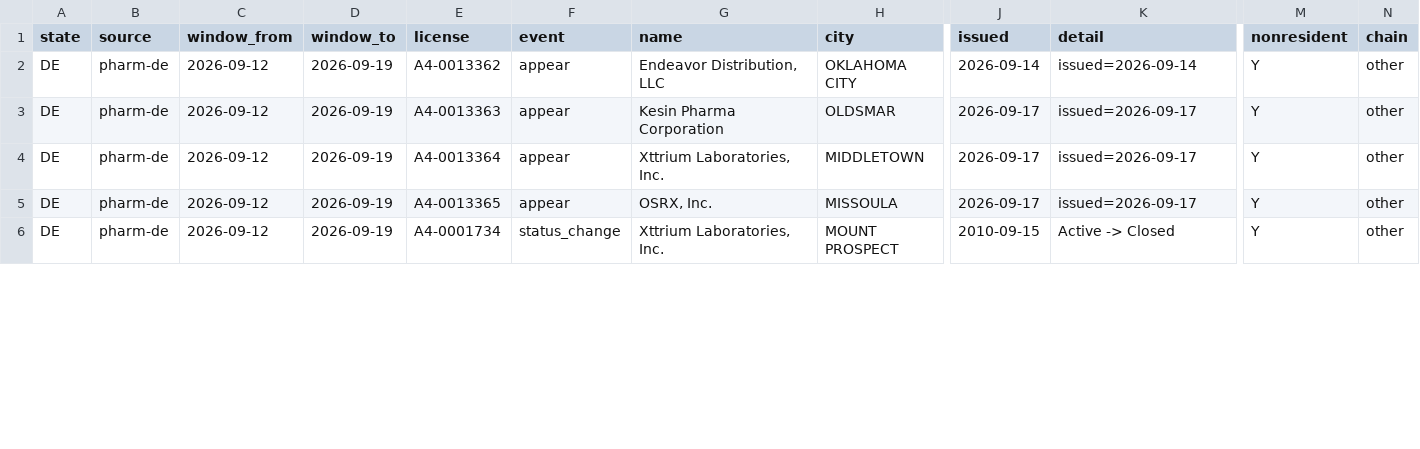
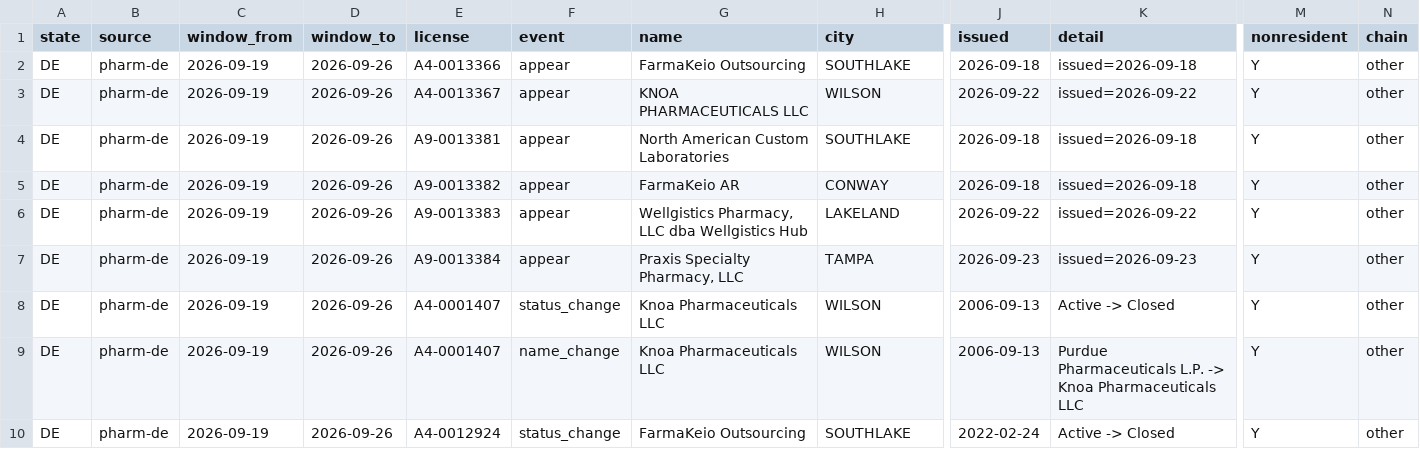
Before and after one commit to PieThonCoder/pharmacy-closure-tracker, a CSV file: states/data/de-latest-week.csv, drawn as a sheet; only a part is shown, gaps mark what is left out; addresses are those after the commit; rows hold the shown columns only; the diff covers the shown part only; the diff names each change by its address in the sheet, - before the commit and + after, or states it on an @@ line.

```diff
--- a/states/data/de-latest-week.csv
+++ b/states/data/de-latest-week.csv
-C2:C5 (window_from): 2026-09-12
+C2:C5 (window_from): 2026-09-19
-D2:D5 (window_to): 2026-09-19
+D2:D5 (window_to): 2026-09-26
-E2 (license): A4-0013362
+E2 (license): A4-0013366
-G2 (name): Endeavor Distribution, LLC
+G2 (name): FarmaKeio Outsourcing
-H2 (city): OKLAHOMA CITY
+H2 (city): SOUTHLAKE
-J2 (issued): 2026-09-14
+J2 (issued): 2026-09-18
-K2 (detail): issued=2026-09-14
+K2 (detail): issued=2026-09-18
-E3 (license): A4-0013363
+E3 (license): A4-0013367
-G3 (name): Kesin Pharma Corporation
+G3 (name): KNOA PHARMACEUTICALS LLC
-H3 (city): OLDSMAR
+H3 (city): WILSON
-J3 (issued): 2026-09-17
+J3 (issued): 2026-09-22
-K3 (detail): issued=2026-09-17
+K3 (detail): issued=2026-09-22
-E4 (license): A4-0013364
+E4 (license): A9-0013381
-G4 (name): Xttrium Laboratories, Inc.
+G4 (name): North American Custom Laboratories
-H4 (city): MIDDLETOWN
+H4 (city): SOUTHLAKE
-J4:J5 (issued): 2026-09-17
+J4:J5 (issued): 2026-09-18
-K4:K5 (detail): issued=2026-09-17
+K4:K5 (detail): issued=2026-09-18
-E5 (license): A4-0013365
+E5 (license): A9-0013382
-G5 (name): OSRX, Inc.
+G5 (name): FarmaKeio AR
-H5 (city): MISSOULA
+H5 (city): CONWAY
+row 6: DE | pharm-de | 2026-09-19 | 2026-09-26 | A9-0013383 | appear | Wellgistics Pharmacy, LLC dba Wellgistics Hub | LAKELAND | 2026-09-22 | issued=2026-09-22 | Y | other
+row 7: DE | pharm-de | 2026-09-19 | 2026-09-26 | A9-0013384 | appear | Praxis Specialty Pharmacy, LLC | TAMPA | 2026-09-23 | issued=2026-09-23 | Y | other
-C8 (window_from): 2026-09-12
+C8 (window_from): 2026-09-19
-D8 (window_to): 2026-09-19
+D8 (window_to): 2026-09-26
-E8 (license): A4-0001734
+E8 (license): A4-0001407
-G8 (name): Xttrium Laboratories, Inc.
+G8 (name): Knoa Pharmaceuticals LLC
-H8 (city): MOUNT PROSPECT
+H8 (city): WILSON
-J8 (issued): 2010-09-15
+J8 (issued): 2006-09-13
+row 9: DE | pharm-de | 2026-09-19 | 2026-09-26 | A4-0001407 | name_change | Knoa Pharmaceuticals LLC | WILSON | 2006-09-13 | Purdue Pharmaceuticals L.P. -> Knoa Pharmaceuticals LLC | Y | other
+row 10: DE | pharm-de | 2026-09-19 | 2026-09-26 | A4-0012924 | status_change | FarmaKeio Outsourcing | SOUTHLAKE | 2022-02-24 | Active -> Closed | Y | other
```
Also changed, not shown: 1 added row and 19 edited cells elsewhere in this file, states/data/fl-latest-week.csv, states/data/il-latest-week.csv, 23 other files.
